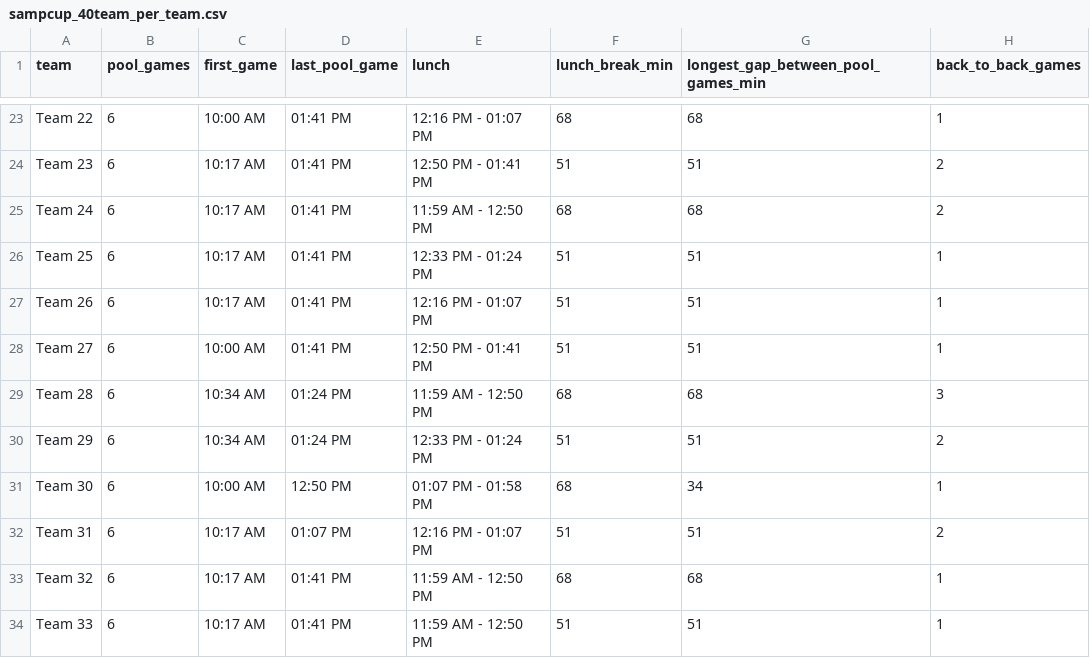
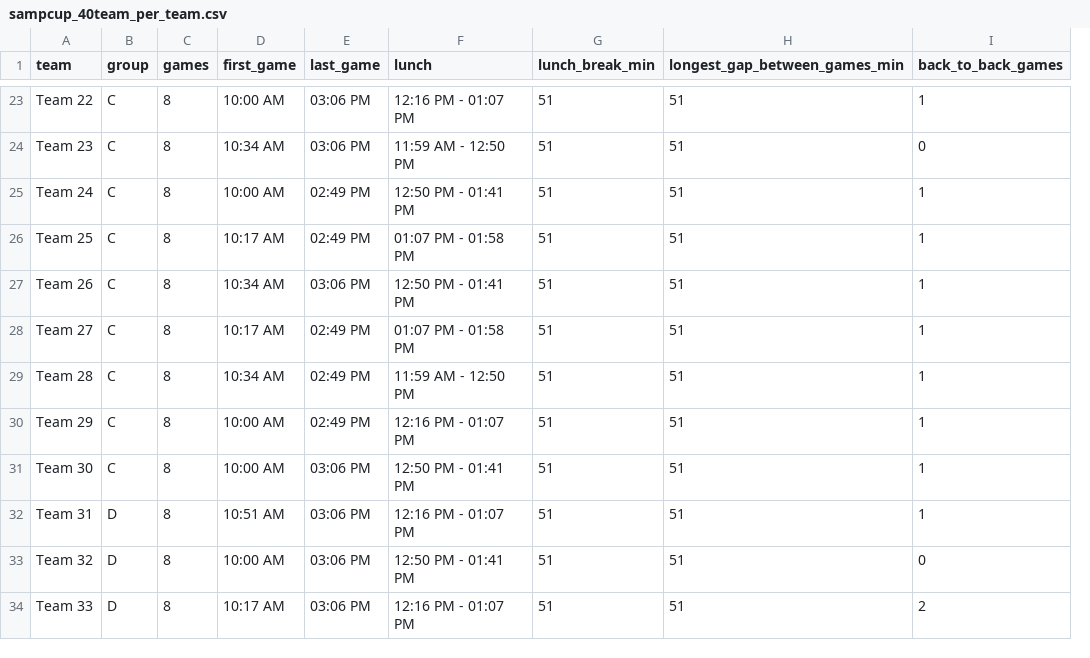
Before and after one commit to itsKrutarth/SampCup, a CSV file: Tournament Resources/sampcup_40team_per_team.csv, drawn as a sheet; only a part is shown, gaps mark what is left out; removed rows and columns are numbered as before the commit, all else as after; the diff covers the shown part only; the diff names each change by its address in the sheet, - before the commit and + after, or states it on an @@ line.

```diff
--- a/Tournament Resources/sampcup_40team_per_team.csv
+++ b/Tournament Resources/sampcup_40team_per_team.csv
-column B (pool_games), rows 23-34: all 6
+column B (group), rows 23-34: C | C | C | C | C | C | C | C | C | D | D | D
+column C (games), rows 23-34: all 8
-column D (last_pool_game), rows 23-34: 01:41 PM | 01:41 PM | 01:41 PM | 01:41 PM | 01:41 PM | 01:41 PM | 01:24 PM | 01:24 PM | 12:50 PM | 01:07 PM | 01:41 PM | 01:41 PM
+column E (last_game), rows 23-34: 03:06 PM | 03:06 PM | 02:49 PM | 02:49 PM | 03:06 PM | 02:49 PM | 02:49 PM | 02:49 PM | 03:06 PM | 03:06 PM | 03:06 PM | 03:06 PM
-H1: longest_gap_between_pool_games_min
+H1: longest_gap_between_games_min
-G23 (lunch_break_min): 68
+G23 (lunch_break_min): 51
-H23 (longest_gap_between_games_min): 68
+H23 (longest_gap_between_games_min): 51
-D24 (first_game): 10:17 AM
+D24 (first_game): 10:34 AM
-F24 (lunch): 12:50 PM - 01:41 PM
+F24 (lunch): 11:59 AM - 12:50 PM
-I24 (back_to_back_games): 2
+I24 (back_to_back_games): 0
-D25 (first_game): 10:17 AM
+D25 (first_game): 10:00 AM
-F25 (lunch): 11:59 AM - 12:50 PM
+F25 (lunch): 12:50 PM - 01:41 PM
-G25 (lunch_break_min): 68
+G25 (lunch_break_min): 51
-H25 (longest_gap_between_games_min): 68
+H25 (longest_gap_between_games_min): 51
-I25 (back_to_back_games): 2
+I25 (back_to_back_games): 1
-F26 (lunch): 12:33 PM - 01:24 PM
+F26 (lunch): 01:07 PM - 01:58 PM
-D27 (first_game): 10:17 AM
+D27 (first_game): 10:34 AM
-F27 (lunch): 12:16 PM - 01:07 PM
+F27 (lunch): 12:50 PM - 01:41 PM
-D28 (first_game): 10:00 AM
+D28 (first_game): 10:17 AM
-F28 (lunch): 12:50 PM - 01:41 PM
+F28 (lunch): 01:07 PM - 01:58 PM
-G29 (lunch_break_min): 68
+G29 (lunch_break_min): 51
-H29 (longest_gap_between_games_min): 68
+H29 (longest_gap_between_games_min): 51
-I29 (back_to_back_games): 3
+I29 (back_to_back_games): 1
-D30 (first_game): 10:34 AM
+D30 (first_game): 10:00 AM
-F30 (lunch): 12:33 PM - 01:24 PM
+F30 (lunch): 12:16 PM - 01:07 PM
-I30 (back_to_back_games): 2
+I30 (back_to_back_games): 1
-F31 (lunch): 01:07 PM - 01:58 PM
+F31 (lunch): 12:50 PM - 01:41 PM
-G31 (lunch_break_min): 68
+G31 (lunch_break_min): 51
-H31 (longest_gap_between_games_min): 34
+H31 (longest_gap_between_games_min): 51
-D32 (first_game): 10:17 AM
+D32 (first_game): 10:51 AM
-I32 (back_to_back_games): 2
+I32 (back_to_back_games): 1
-D33 (first_game): 10:17 AM
+D33 (first_game): 10:00 AM
-F33 (lunch): 11:59 AM - 12:50 PM
+F33 (lunch): 12:50 PM - 01:41 PM
-G33 (lunch_break_min): 68
+G33 (lunch_break_min): 51
-H33 (longest_gap_between_games_min): 68
+H33 (longest_gap_between_games_min): 51
-I33 (back_to_back_games): 1
+I33 (back_to_back_games): 0
-F34 (lunch): 11:59 AM - 12:50 PM
+F34 (lunch): 12:16 PM - 01:07 PM
-I34 (back_to_back_games): 1
+I34 (back_to_back_games): 2
```
Also changed, not shown: 90 edited cells elsewhere in this file, Tournament Resources/sampcup_40team_knockout_schedule.csv, Tournament Resources/sampcup_40team_pool_schedule.csv, 18 other files.
